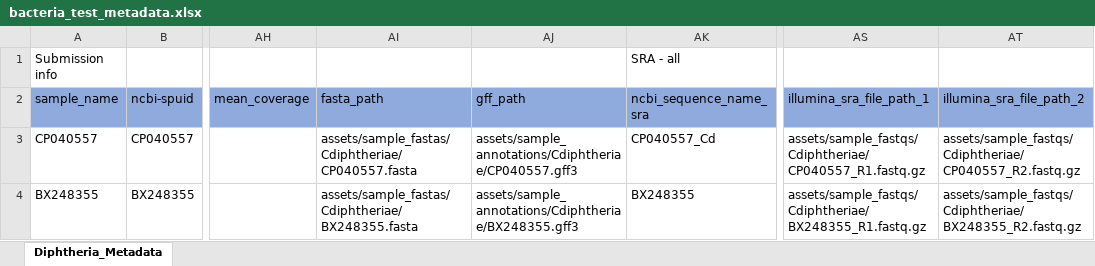
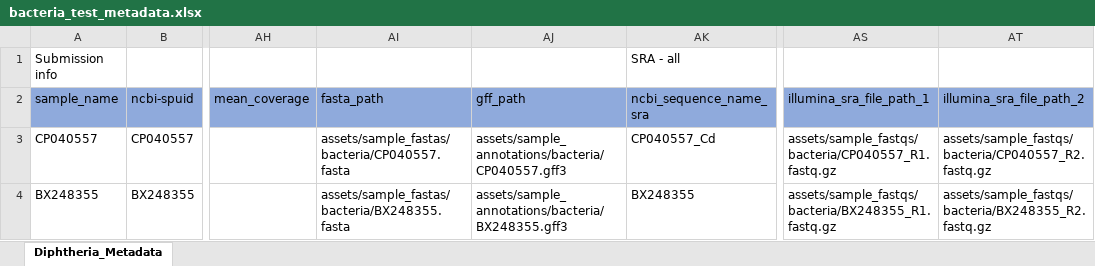
Before and after one commit to CDCgov/tostadas, an Excel workbook: assets/sample_metadata/bacteria_test_metadata.xlsx, sheet Diphtheria_Metadata, drawn as a sheet; only a part is shown, gaps mark what is left out; values as stored, in another font and other column widths than the file's, no borders; the diff names each change by its address in the sheet, - before the commit and + after, or states it on an @@ line.

Commit message:
update file paths in bacteria metadata from Cdiphtheriae to bacteria

```diff
--- a/assets/sample_metadata/bacteria_test_metadata.xlsx (sheet Diphtheria_Metadata)
+++ b/assets/sample_metadata/bacteria_test_metadata.xlsx (sheet Diphtheria_Metadata)
-AI3 (fasta_path): assets/sample_fastas/Cdiphtheriae/CP040557.fasta
+AI3 (fasta_path): assets/sample_fastas/bacteria/CP040557.fasta
-AJ3 (gff_path): assets/sample_annotations/Cdiphtheriae/CP040557.gff3
+AJ3 (gff_path): assets/sample_annotations/bacteria/CP040557.gff3
-AS3 (illumina_sra_file_path_1): assets/sample_fastqs/Cdiphtheriae/CP040557_R1.fastq.gz
+AS3 (illumina_sra_file_path_1): assets/sample_fastqs/bacteria/CP040557_R1.fastq.gz
-AT3 (illumina_sra_file_path_2): assets/sample_fastqs/Cdiphtheriae/CP040557_R2.fastq.gz
+AT3 (illumina_sra_file_path_2): assets/sample_fastqs/bacteria/CP040557_R2.fastq.gz
-AI4 (fasta_path): assets/sample_fastas/Cdiphtheriae/BX248355.fasta
+AI4 (fasta_path): assets/sample_fastas/bacteria/BX248355.fasta
-AJ4 (gff_path): assets/sample_annotations/Cdiphtheriae/BX248355.gff3
+AJ4 (gff_path): assets/sample_annotations/bacteria/BX248355.gff3
-AS4 (illumina_sra_file_path_1): assets/sample_fastqs/Cdiphtheriae/BX248355_R1.fastq.gz
+AS4 (illumina_sra_file_path_1): assets/sample_fastqs/bacteria/BX248355_R1.fastq.gz
-AT4 (illumina_sra_file_path_2): assets/sample_fastqs/Cdiphtheriae/BX248355_R2.fastq.gz
+AT4 (illumina_sra_file_path_2): assets/sample_fastqs/bacteria/BX248355_R2.fastq.gz
```
